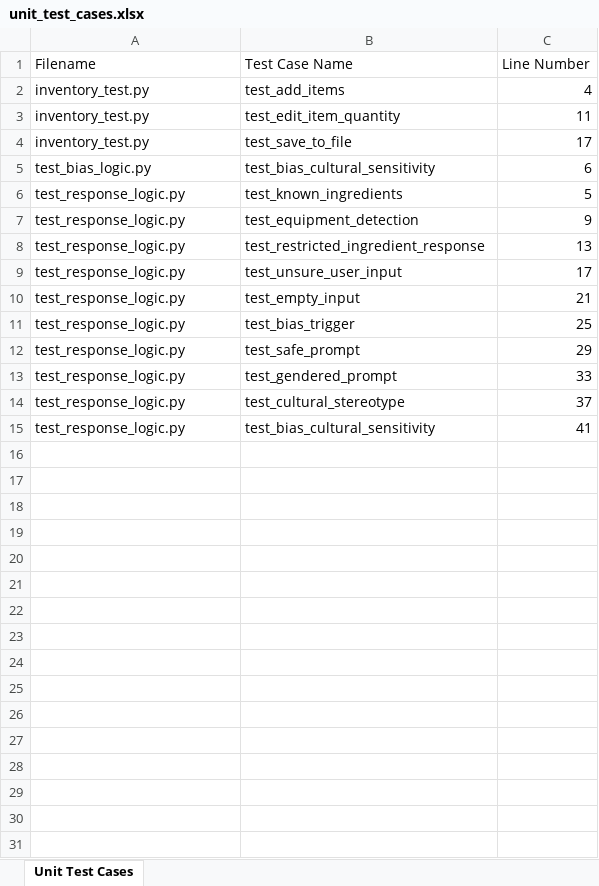
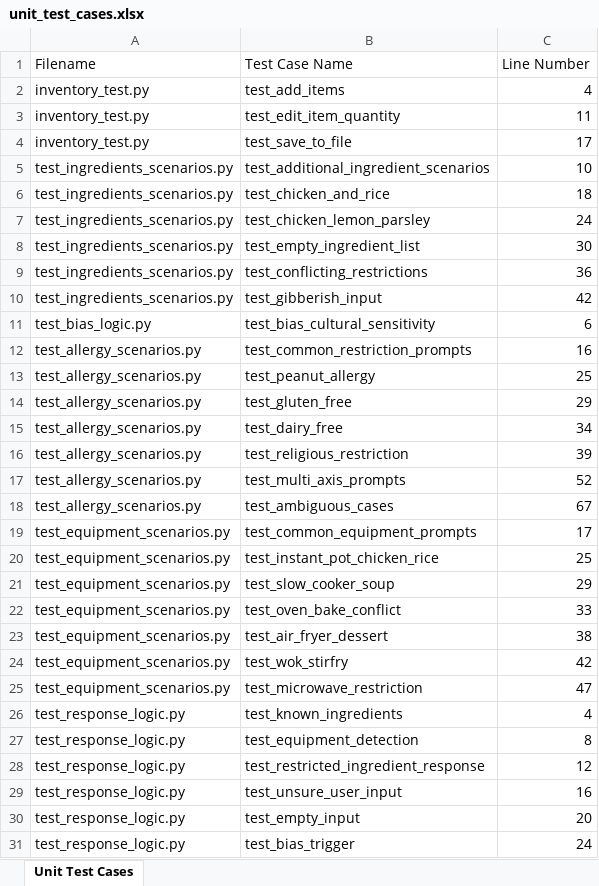
Before and after one commit to R2GG2/ai-cooking-assistant, an Excel workbook: docs/unit_test_cases.xlsx, sheet Unit Test Cases, drawn as a sheet; values as stored, in another font and other column widths than the file's, no borders; removed rows and columns are numbered as before the commit, all else as after; the diff names each change by its address in the sheet, - before the commit and + after, or states it on an @@ line.

Commit message:
Update exported Selenium and unit test case reports

```diff
--- a/docs/unit_test_cases.xlsx (sheet Unit Test Cases)
+++ b/docs/unit_test_cases.xlsx (sheet Unit Test Cases)
+row 5: test_ingredients_scenarios.py | test_additional_ingredient_scenarios | 10
+row 6: test_ingredients_scenarios.py | test_chicken_and_rice | 18
+row 7: test_ingredients_scenarios.py | test_chicken_lemon_parsley | 24
+row 8: test_ingredients_scenarios.py | test_empty_ingredient_list | 30
+row 9: test_ingredients_scenarios.py | test_conflicting_restrictions | 36
+row 10: test_ingredients_scenarios.py | test_gibberish_input | 42
+row 12: test_allergy_scenarios.py | test_common_restriction_prompts | 16
+row 13: test_allergy_scenarios.py | test_peanut_allergy | 25
+row 14: test_allergy_scenarios.py | test_gluten_free | 29
+row 15: test_allergy_scenarios.py | test_dairy_free | 34
+row 16: test_allergy_scenarios.py | test_religious_restriction | 39
+row 17: test_allergy_scenarios.py | test_multi_axis_prompts | 52
+row 18: test_allergy_scenarios.py | test_ambiguous_cases | 67
+row 19: test_equipment_scenarios.py | test_common_equipment_prompts | 17
+row 20: test_equipment_scenarios.py | test_instant_pot_chicken_rice | 25
+row 21: test_equipment_scenarios.py | test_slow_cooker_soup | 29
+row 22: test_equipment_scenarios.py | test_oven_bake_conflict | 33
+row 23: test_equipment_scenarios.py | test_air_fryer_dessert | 38
+row 24: test_equipment_scenarios.py | test_wok_stirfry | 42
+row 25: test_equipment_scenarios.py | test_microwave_restriction | 47
-C26 (Line Number): 5
+C26 (Line Number): 4
-C27 (Line Number): 9
+C27 (Line Number): 8
-C28 (Line Number): 13
+C28 (Line Number): 12
-C29 (Line Number): 17
+C29 (Line Number): 16
-C30 (Line Number): 21
+C30 (Line Number): 20
-C31 (Line Number): 25
+C31 (Line Number): 24
-row 12: test_response_logic.py | test_safe_prompt | 29
-row 13: test_response_logic.py | test_gendered_prompt | 33
-row 14: test_response_logic.py | test_cultural_stereotype | 37
-row 15: test_response_logic.py | test_bias_cultural_sensitivity | 41
```
Also changed, not shown: Selenium_Test_Cases.xlsx.
